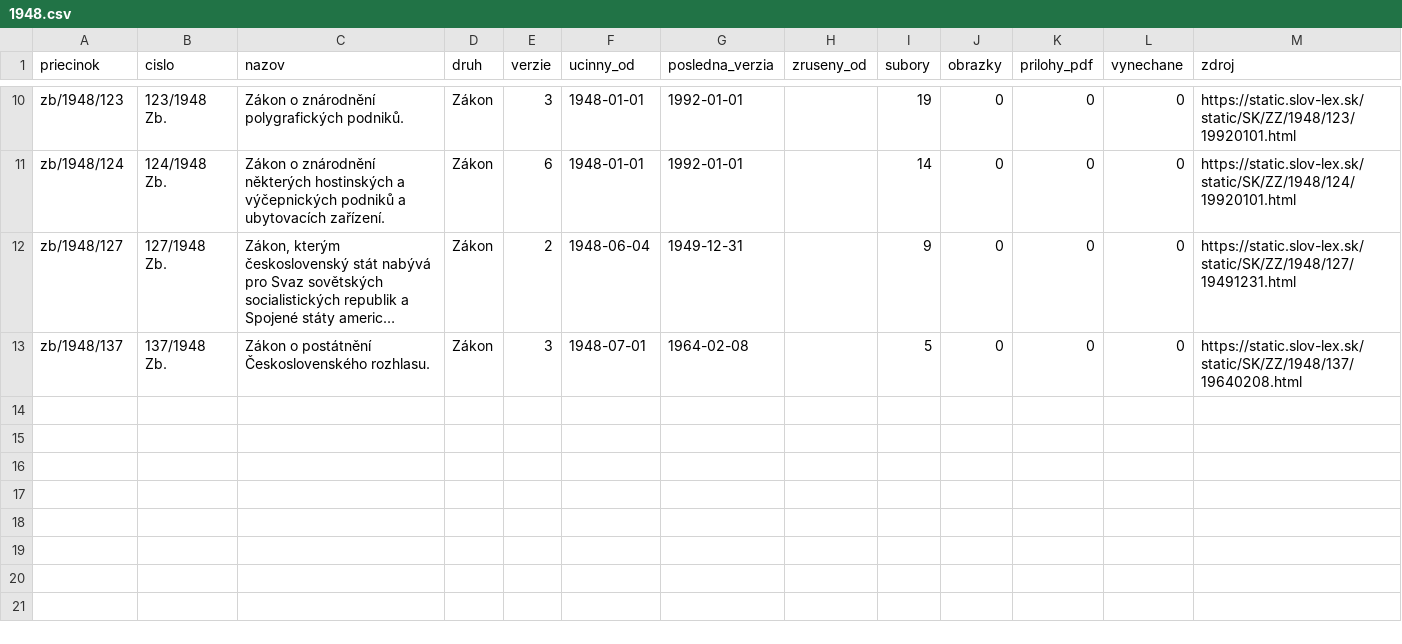
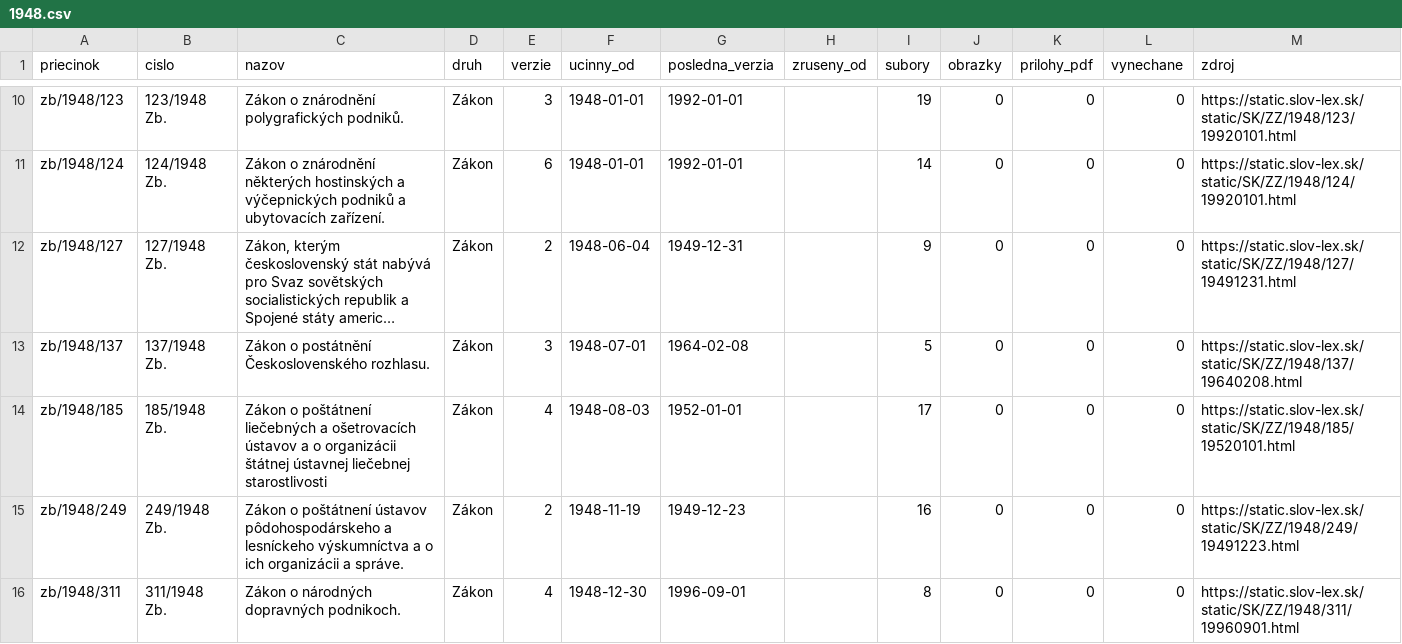
Before and after one commit to lexifina/slovakia-law, a CSV file: data/historia/1948.csv, drawn as a sheet; only a part is shown, gaps mark what is left out; long unchanged cells end in …; the diff names each change by its address in the sheet, - before the commit and + after, or states it on an @@ line.

Commit message:
História predpisov: ďalšie časové verzie 5 účinných predpisov (14 commitov)
Appended the other dated versions of 5 acts held since 2026-11-02 as their current version
(14 commits), data retrieved 2026-11-16: for each act every version Slov-Lex keeps, oldest first,
so its last commit is its newest text. These commits come after the version held before; each carries
the day it took effect (In-force), and readers take the newest commit whose In-force is on or before
the day asked (tools/ku_dnu.py does). Versions before the held one say so in a Backfill: trailer.
data/historia/<year>.csv lists the acts.

In-force: 1996-09-01
Kind: documentation

```diff
--- a/data/historia/1948.csv
+++ b/data/historia/1948.csv
+row 14: zb/1948/185 | 185/1948 Zb. | Zákon o poštátnení liečebných a ošetrovacích ústavov a o organizácii štátnej ústavnej liečebnej starostlivosti | Zákon | 4 | 1948-08-03 | 1952-01-01 |  | 17 | 0 | 0 | 0 | https://static.slov-lex.sk/static/SK/ZZ/1948/185/19520101.html
+row 15: zb/1948/249 | 249/1948 Zb. | Zákon o poštátnení ústavov pôdohospodárskeho a lesníckeho výskumníctva a o ich organizácii a správe. | Zákon | 2 | 1948-11-19 | 1949-12-23 |  | 16 | 0 | 0 | 0 | https://static.slov-lex.sk/static/SK/ZZ/1948/249/19491223.html
+row 16: zb/1948/311 | 311/1948 Zb. | Zákon o národných dopravných podnikoch. | Zákon | 4 | 1948-12-30 | 1996-09-01 |  | 8 | 0 | 0 | 0 | https://static.slov-lex.sk/static/SK/ZZ/1948/311/19960901.html
```
Also changed, not shown: 1 other file.
